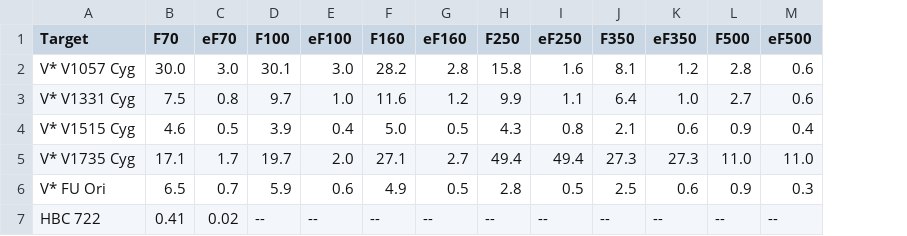
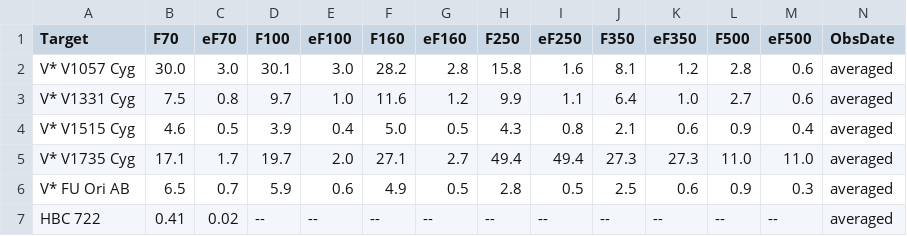
Before and after one commit to ElsevierSoftwareX/SOFTX-D-20-00075, a CSV file: database/herschel_green.csv, drawn as a sheet; the diff names each change by its address in the sheet, - before the commit and + after, or states it on an @@ line.

Commit message:
added obs date and re-named FU Ori entry to account for the fact that the binary is unresolved in the Herschel beam

```diff
--- a/database/herschel_green.csv
+++ b/database/herschel_green.csv
+column N (ObsDate), rows 2-7: all averaged
-A6 (Target): V* FU Ori
+A6 (Target): V* FU Ori AB
```
Also changed, not shown: 1 other file.
